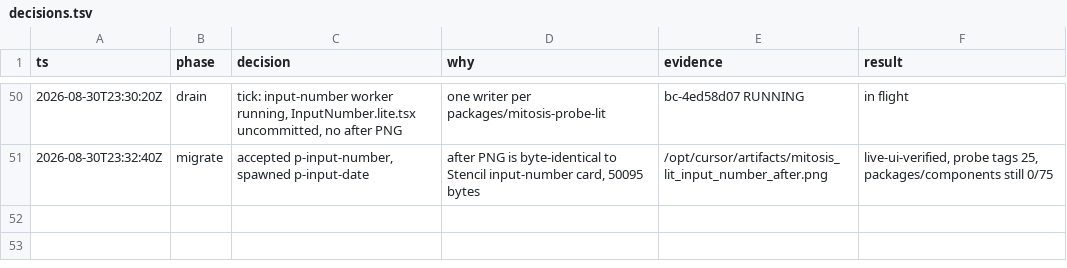
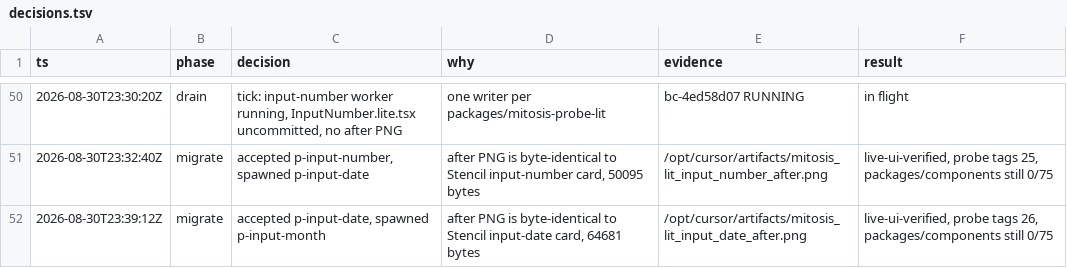
Before and after one commit to kroofy/porsche-design-system, a TSV file: .audit/orchestrate/stencil-to-mitosis/decisions.tsv, drawn as a sheet; only a part is shown, gaps mark what is left out; the diff names each change by its address in the sheet, - before the commit and + after, or states it on an @@ line.

```diff
--- a/.audit/orchestrate/stencil-to-mitosis/decisions.tsv
+++ b/.audit/orchestrate/stencil-to-mitosis/decisions.tsv
+row 52: 2026-08-30T23:39:12Z | migrate | accepted p-input-date, spawned p-input-month | after PNG is byte-identical to Stencil input-date card, 64681 bytes | /opt/cursor/artifacts/mitosis_lit_input_date_after.png | live-ui-verified, probe tags 26, packages/components still 0/75
```
Also changed, not shown: .audit/orchestrate/stencil-to-mitosis/ledger.tsv, .audit/orchestrate/stencil-to-mitosis/units.tsv, 2 other files.
